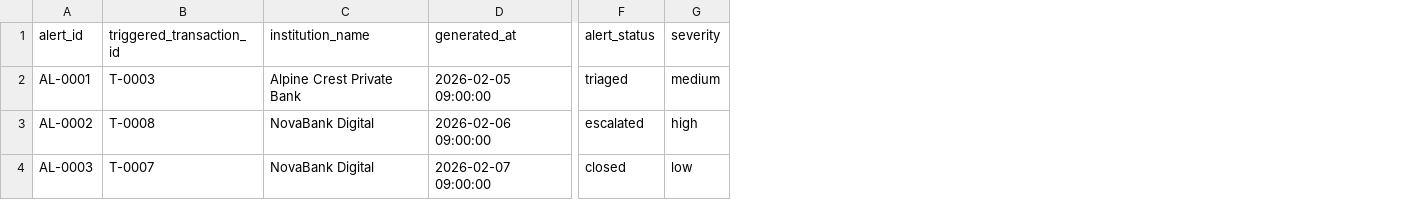
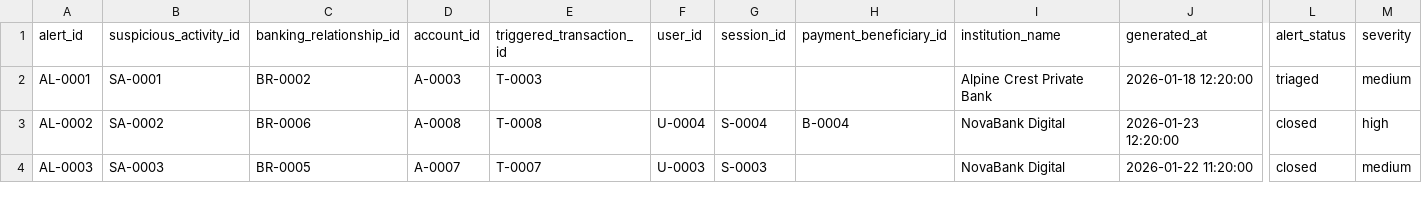
Before and after one commit to akepo225/banking-fraud-detection-lab, a CSV file: data/sample/alerts.csv, drawn as a sheet; only a part is shown, gaps mark what is left out; addresses are those after the commit; the diff names each change by its address in the sheet, - before the commit and + after, or states it on an @@ line.

```diff
--- a/data/sample/alerts.csv
+++ b/data/sample/alerts.csv
+column B (suspicious_activity_id), rows 2-4: SA-0001 | SA-0002 | SA-0003
+column C (banking_relationship_id), rows 2-4: BR-0002 | BR-0006 | BR-0005
+column D (account_id), rows 2-4: A-0003 | A-0008 | A-0007
+column F (user_id), rows 3-4: U-0004 | U-0003
+column G (session_id), rows 3-4: S-0004 | S-0003
+column H (payment_beneficiary_id), row 3: B-0004
-J2 (generated_at): 2026-02-05 09:00:00
+J2 (generated_at): 2026-01-18 12:20:00
-J3 (generated_at): 2026-02-06 09:00:00
+J3 (generated_at): 2026-01-23 12:20:00
-L3 (alert_status): escalated
+L3 (alert_status): closed
-J4 (generated_at): 2026-02-07 09:00:00
+J4 (generated_at): 2026-01-22 11:20:00
-M4 (severity): low
+M4 (severity): medium
```
Also changed, not shown: data/sample/case_outcomes.csv, data/sample/cases.csv, 13 other files.
